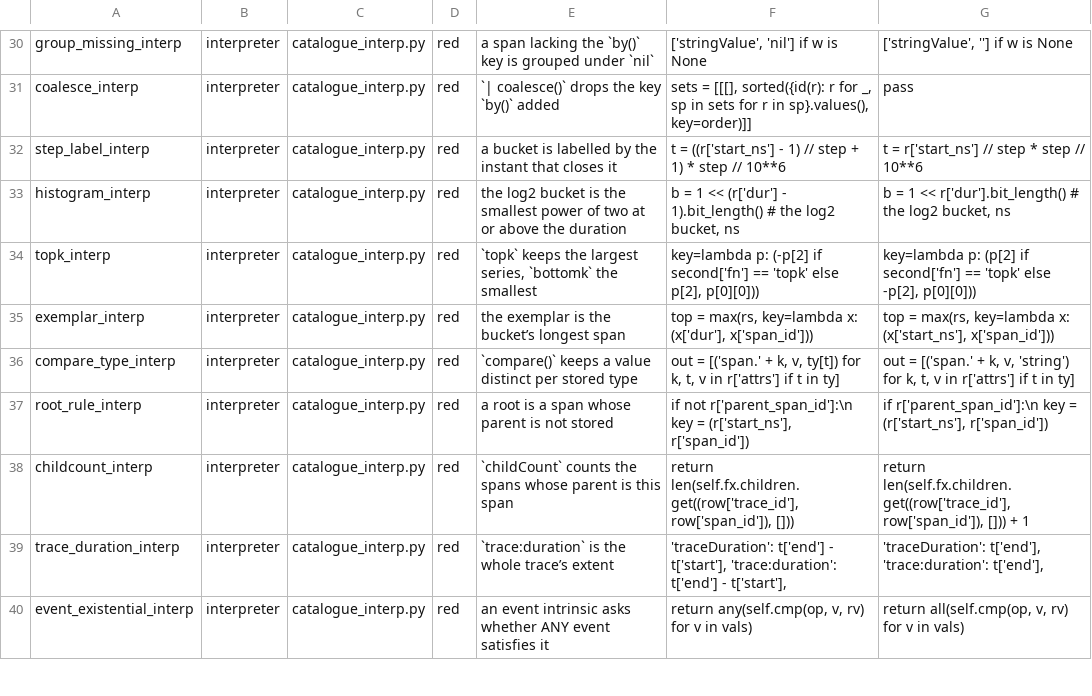
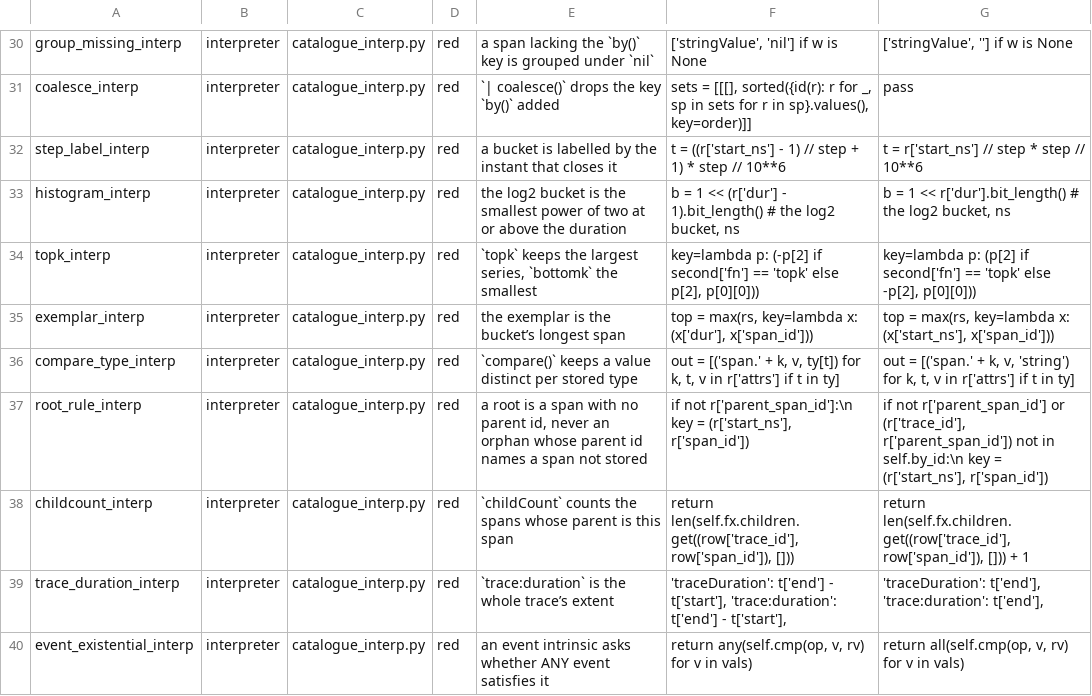
Before and after one commit to digitalis-io/pulsusdb, a TSV file: docs/TraceQL/measure/perturbations.tsv, drawn as a sheet; only a part is shown, gaps mark what is left out.

Commit message:
TraceQL catalogue: an orphan before its trace's root, and the root row that sees it (#600, part 1b-2)
The catalogue fixture gains trace seven: an orphan, its parent id naming no
stored span, starts a second before the trace's one parentless span and has
another service and name. The shipped route answers the parentless span as
the root, as the interpreter does, on one node and through each shard's node.

root_rule_interp now admits exactly the orphan as a root candidate, the
narrow defect review found every comparison passed; with trace seven it turns
49 answers red. results/perturbations.tsv is regenerated: 47 rows, every one
noticed. The documents that count the fixture's traces and spans follow it.

```diff
--- a/docs/TraceQL/measure/perturbations.tsv
+++ b/docs/TraceQL/measure/perturbations.tsv
@@ -36,3 +36,3 @@ exemplar_interp	interpreter	catalogue_interp.py	red	the exemplar is the bucket
 compare_type_interp	interpreter	catalogue_interp.py	red	`compare()` keeps a value distinct per stored type	"out = [('span.' + k, v, ty[t]) for k, t, v in r['attrs'] if t in ty]"	"out = [('span.' + k, v, 'string') for k, t, v in r['attrs'] if t in ty]"
-root_rule_interp	interpreter	catalogue_interp.py	red	a root is a span whose parent is not stored	"            if not r['parent_span_id']:\n                key = (r['start_ns'], r['span_id'])"	"            if r['parent_span_id']:\n                key = (r['start_ns'], r['span_id'])"
+root_rule_interp	interpreter	catalogue_interp.py	red	a root is a span with no parent id, never an orphan whose parent id names a span not stored	"            if not r['parent_span_id']:\n                key = (r['start_ns'], r['span_id'])"	"            if not r['parent_span_id'] or (r['trace_id'], r['parent_span_id']) not in self.by_id:\n                key = (r['start_ns'], r['span_id'])"
 childcount_interp	interpreter	catalogue_interp.py	red	`childCount` counts the spans whose parent is this span	"        return len(self.fx.children.get((row['trace_id'], row['span_id']), []))"	"        return len(self.fx.children.get((row['trace_id'], row['span_id']), [])) + 1"
```
Also changed, not shown: docs/TraceQL/measure/results/perturbations.tsv, 5 other files.
